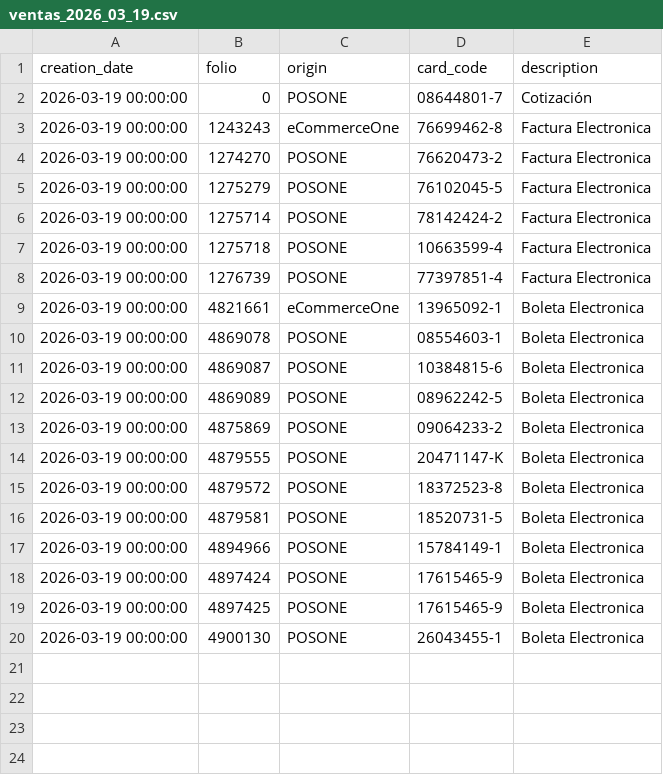
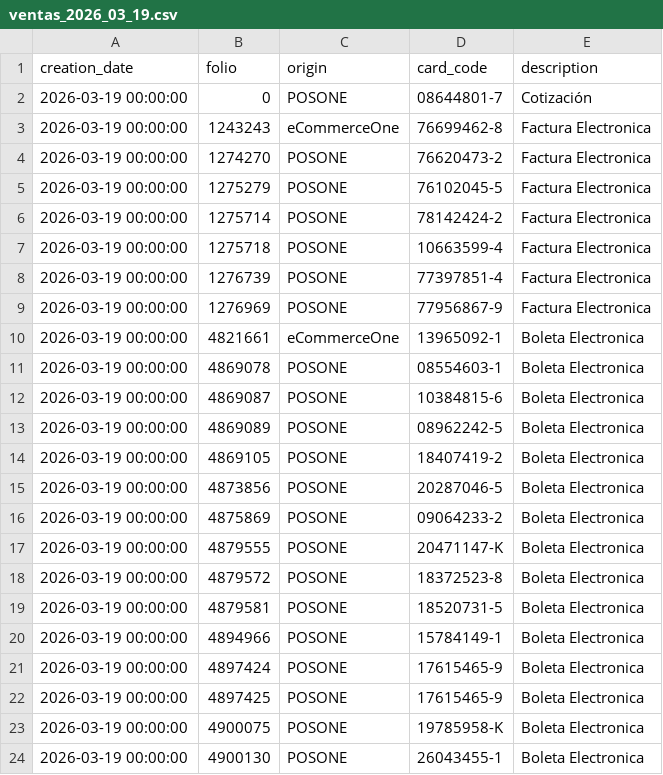
Before and after one commit to MaconlineDesarrollo/applecare-dashboard-data, a CSV file: data/ventas_2026_03_19.csv, drawn as a sheet.

Commit message:
Update data/ventas_2026_03_19.csv

```diff
--- a/data/ventas_2026_03_19.csv
+++ b/data/ventas_2026_03_19.csv
@@ -8,2 +8,3 @@ creation_date;folio;origin;card_code;description
 2026-03-19 00:00:00;1276739;POSONE;77397851-4;Factura Electronica
+2026-03-19 00:00:00;1276969;POSONE;77956867-9;Factura Electronica
 2026-03-19 00:00:00;4821661;eCommerceOne;13965092-1;Boleta Electronica
@@ -12,2 +13,4 @@ creation_date;folio;origin;card_code;description
 2026-03-19 00:00:00;4869089;POSONE;08962242-5;Boleta Electronica
+2026-03-19 00:00:00;4869105;POSONE;18407419-2;Boleta Electronica
+2026-03-19 00:00:00;4873856;POSONE;20287046-5;Boleta Electronica
 2026-03-19 00:00:00;4875869;POSONE;09064233-2;Boleta Electronica
@@ -19,2 +22,3 @@ creation_date;folio;origin;card_code;description
 2026-03-19 00:00:00;4897425;POSONE;17615465-9;Boleta Electronica
+2026-03-19 00:00:00;4900075;POSONE;19785958-K;Boleta Electronica
 2026-03-19 00:00:00;4900130;POSONE;26043455-1;Boleta Electronica
```
